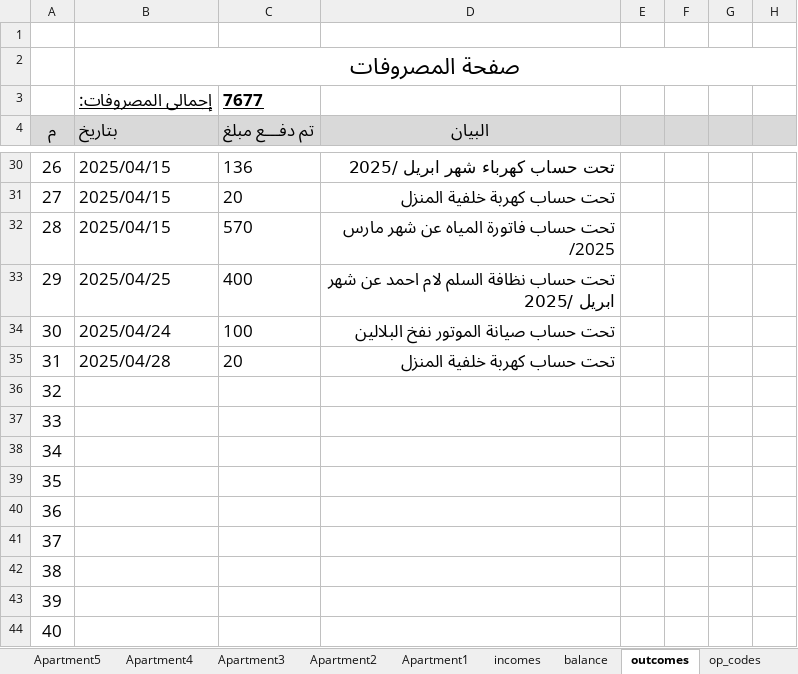
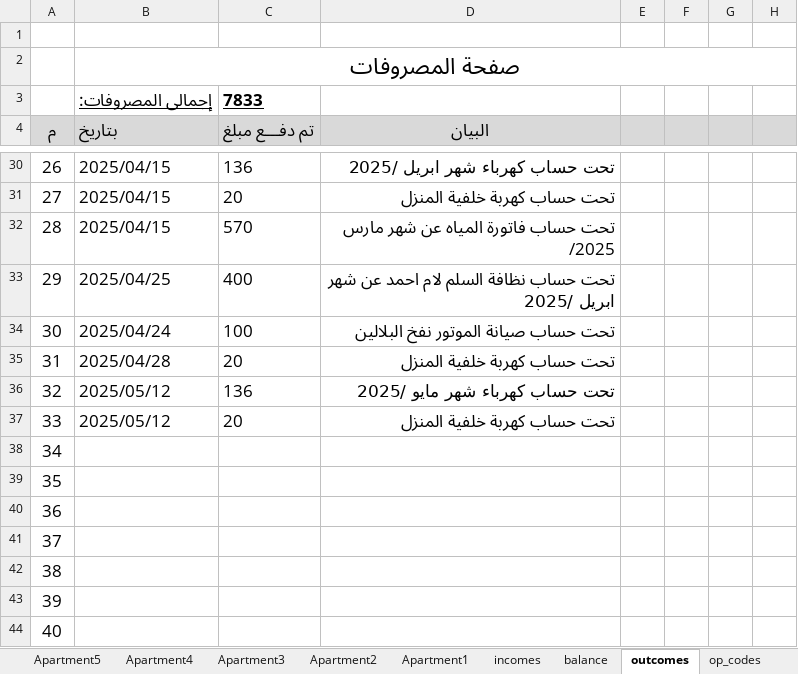
Before and after one commit to wmaa64/syana2024, an Excel workbook: Book2025.xlsx, sheet outcomes, drawn as a sheet; only a part is shown, gaps mark what is left out; values as stored, in another font and other column widths than the file's, no borders; the diff names each change by its address in the sheet, - before the commit and + after, or states it on an @@ line.

Commit message:
14-5-25

```diff
--- a/Book2025.xlsx (sheet outcomes)
+++ b/Book2025.xlsx (sheet outcomes)
-C3 (تم دفـــع مبلغ): 7677
+C3 (تم دفـــع مبلغ): 7833
-B36:B37 (بتاريخ): (empty)
+B36:B37 (بتاريخ): 2025/05/12
-C36 (تم دفـــع مبلغ): (empty)
+C36 (تم دفـــع مبلغ): 136
-D36 (البيان): (empty)
+D36 (البيان): تحت حساب كهرباء شهر مايو /2025
-C37 (تم دفـــع مبلغ): (empty)
+C37 (تم دفـــع مبلغ): 20
-D37 (البيان): (empty)
+D37 (البيان): تحت حساب كهربة خلفية المنزل
```
Also changed, not shown: sheet balance, charts or pictures.
